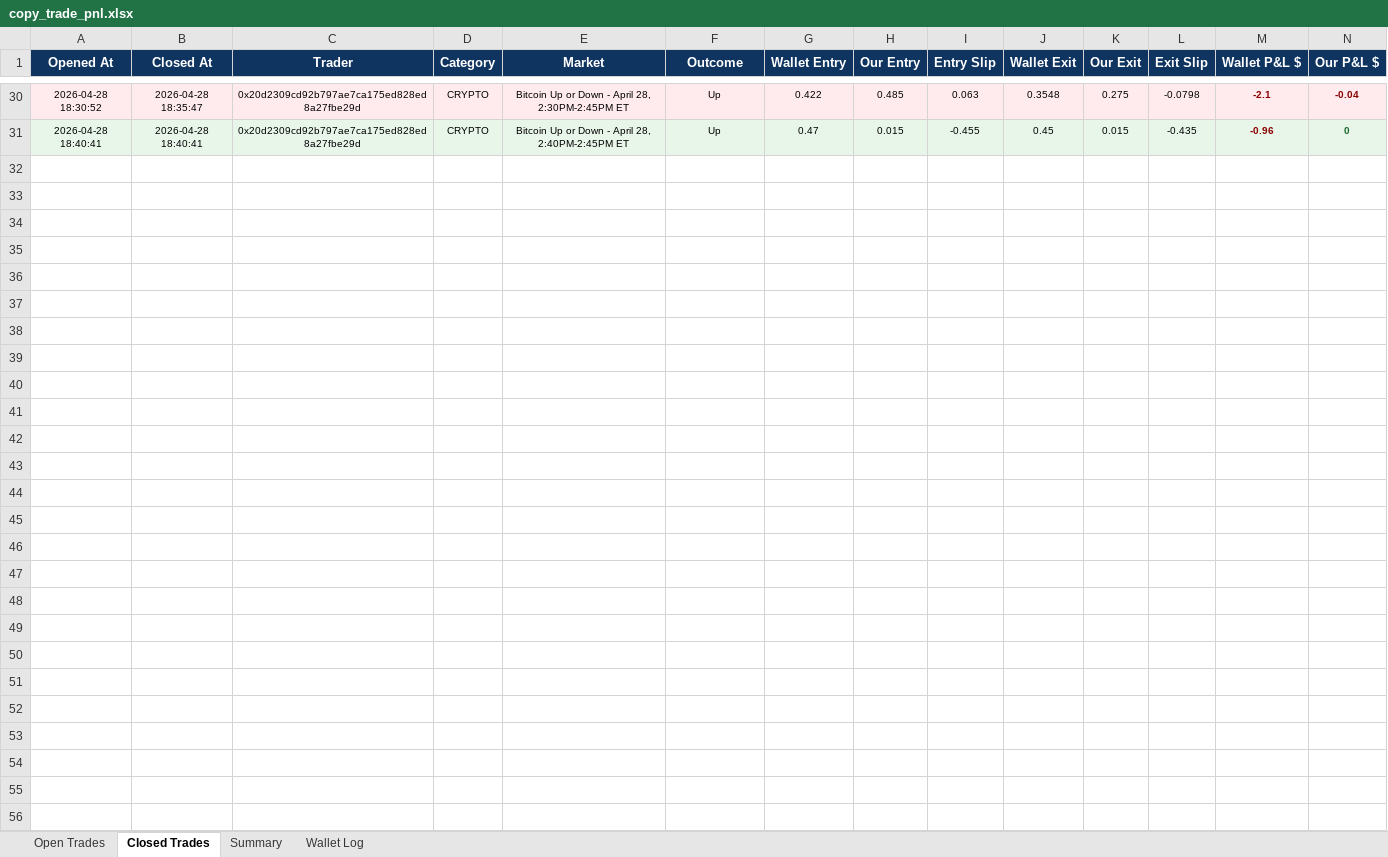
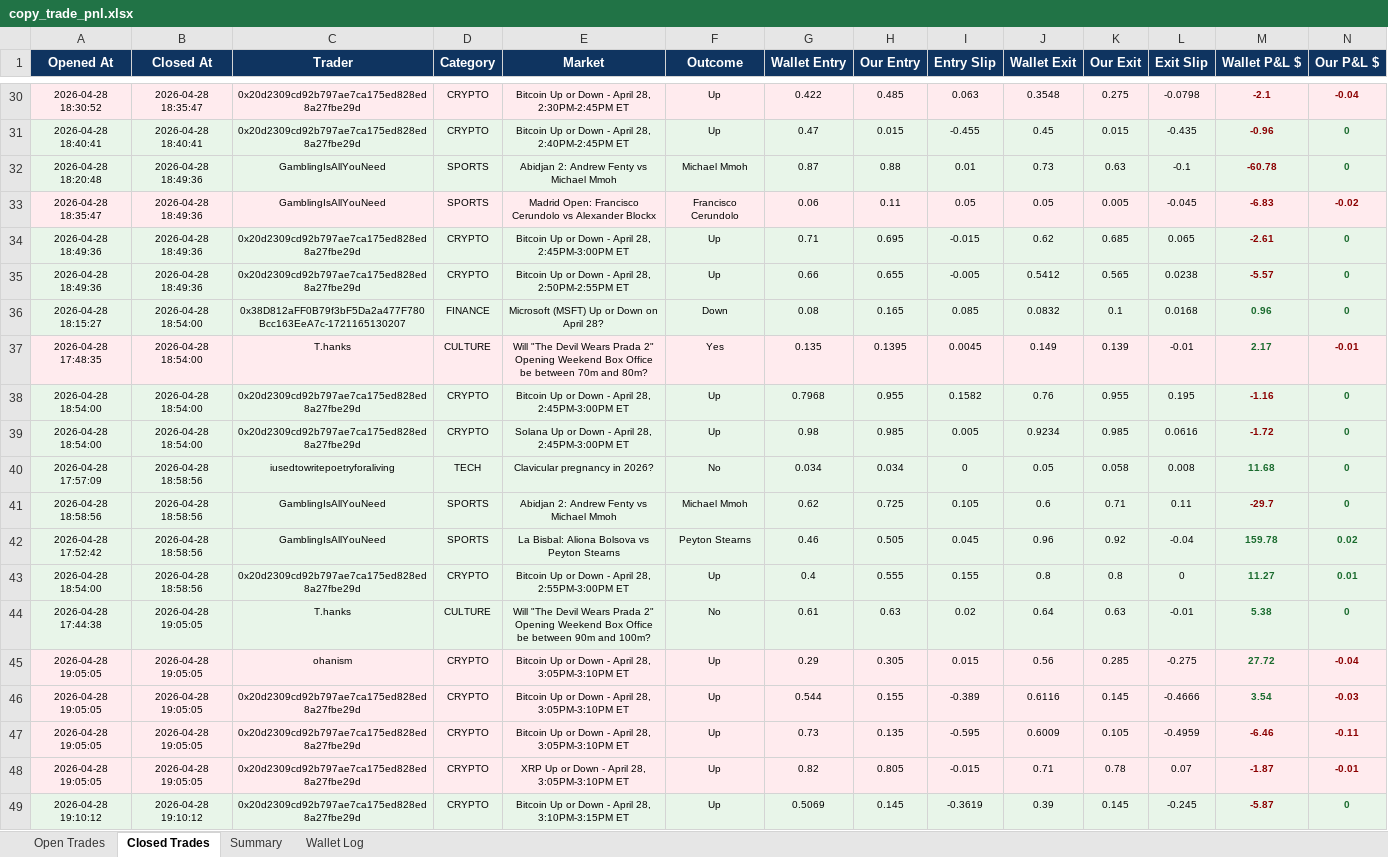
Before and after one commit to rohanbeingsocial/railwayperpetual, an Excel workbook: copy_trade_pnl.xlsx, sheet Closed Trades, drawn as a sheet; only a part is shown, gaps mark what is left out; values as stored, in another font and other column widths than the file's, no borders; rows hold the shown columns only; the diff covers the shown part only; the diff names each change by its address in the sheet, - before the commit and + after, or states it on an @@ line.

```diff
--- a/copy_trade_pnl.xlsx (sheet Closed Trades)
+++ b/copy_trade_pnl.xlsx (sheet Closed Trades)
+row 32: 2026-04-28 18:20:48 | 2026-04-28 18:49:36 | GamblingIsAllYouNeed | SPORTS | Abidjan 2: Andrew Fenty vs Michael Mmoh | Michael Mmoh | 0.87 | 0.88 | 0.01 | 0.73 | 0.63 | -0.1 | -60.78 | 0
+row 33: 2026-04-28 18:35:47 | 2026-04-28 18:49:36 | GamblingIsAllYouNeed | SPORTS | Madrid Open: Francisco Cerundolo vs Alexander Blockx | Francisco Cerundolo | 0.06 | 0.11 | 0.05 | 0.05 | 0.005 | -0.045 | -6.83 | -0.02
+row 34: 2026-04-28 18:49:36 | 2026-04-28 18:49:36 | 0x20d2309cd92b797ae7ca175ed828ed8a27fbe29d | CRYPTO | Bitcoin Up or Down - April 28, 2:45PM-3:00PM ET | Up | 0.71 | 0.695 | -0.015 | 0.62 | 0.685 | 0.065 | -2.61 | 0
+row 35: 2026-04-28 18:49:36 | 2026-04-28 18:49:36 | 0x20d2309cd92b797ae7ca175ed828ed8a27fbe29d | CRYPTO | Bitcoin Up or Down - April 28, 2:50PM-2:55PM ET | Up | 0.66 | 0.655 | -0.005 | 0.5412 | 0.565 | 0.0238 | -5.57 | 0
+row 36: 2026-04-28 18:15:27 | 2026-04-28 18:54:00 | 0x38D812aFF0B79f3bF5Da2a477F780Bcc163EeA7c-1721165130207 | FINANCE | Microsoft (MSFT) Up or Down on April 28? | Down | 0.08 | 0.165 | 0.085 | 0.0832 | 0.1 | 0.0168 | 0.96 | 0
+row 37: 2026-04-28 17:48:35 | 2026-04-28 18:54:00 | T.hanks | CULTURE | Will "The Devil Wears Prada 2" Opening Weekend Box Office be between 70m and 80m? | Yes | 0.135 | 0.1395 | 0.0045 | 0.149 | 0.139 | -0.01 | 2.17 | -0.01
+row 38: 2026-04-28 18:54:00 | 2026-04-28 18:54:00 | 0x20d2309cd92b797ae7ca175ed828ed8a27fbe29d | CRYPTO | Bitcoin Up or Down - April 28, 2:45PM-3:00PM ET | Up | 0.7968 | 0.955 | 0.1582 | 0.76 | 0.955 | 0.195 | -1.16 | 0
+row 39: 2026-04-28 18:54:00 | 2026-04-28 18:54:00 | 0x20d2309cd92b797ae7ca175ed828ed8a27fbe29d | CRYPTO | Solana Up or Down - April 28, 2:45PM-3:00PM ET | Up | 0.98 | 0.985 | 0.005 | 0.9234 | 0.985 | 0.0616 | -1.72 | 0
+row 40: 2026-04-28 17:57:09 | 2026-04-28 18:58:56 | iusedtowritepoetryforaliving | TECH | Clavicular pregnancy in 2026? | No | 0.034 | 0.034 | 0 | 0.05 | 0.058 | 0.008 | 11.68 | 0
+row 41: 2026-04-28 18:58:56 | 2026-04-28 18:58:56 | GamblingIsAllYouNeed | SPORTS | Abidjan 2: Andrew Fenty vs Michael Mmoh | Michael Mmoh | 0.62 | 0.725 | 0.105 | 0.6 | 0.71 | 0.11 | -29.7 | 0
+row 42: 2026-04-28 17:52:42 | 2026-04-28 18:58:56 | GamblingIsAllYouNeed | SPORTS | La Bisbal: Aliona Bolsova vs Peyton Stearns | Peyton Stearns | 0.46 | 0.505 | 0.045 | 0.96 | 0.92 | -0.04 | 159.78 | 0.02
+row 43: 2026-04-28 18:54:00 | 2026-04-28 18:58:56 | 0x20d2309cd92b797ae7ca175ed828ed8a27fbe29d | CRYPTO | Bitcoin Up or Down - April 28, 2:55PM-3:00PM ET | Up | 0.4 | 0.555 | 0.155 | 0.8 | 0.8 | 0 | 11.27 | 0.01
+row 44: 2026-04-28 17:44:38 | 2026-04-28 19:05:05 | T.hanks | CULTURE | Will "The Devil Wears Prada 2" Opening Weekend Box Office be between 90m and 100m? | No | 0.61 | 0.63 | 0.02 | 0.64 | 0.63 | -0.01 | 5.38 | 0
+row 45: 2026-04-28 19:05:05 | 2026-04-28 19:05:05 | ohanism | CRYPTO | Bitcoin Up or Down - April 28, 3:05PM-3:10PM ET | Up | 0.29 | 0.305 | 0.015 | 0.56 | 0.285 | -0.275 | 27.72 | -0.04
+row 46: 2026-04-28 19:05:05 | 2026-04-28 19:05:05 | 0x20d2309cd92b797ae7ca175ed828ed8a27fbe29d | CRYPTO | Bitcoin Up or Down - April 28, 3:05PM-3:10PM ET | Up | 0.544 | 0.155 | -0.389 | 0.6116 | 0.145 | -0.4666 | 3.54 | -0.03
+row 47: 2026-04-28 19:05:05 | 2026-04-28 19:05:05 | 0x20d2309cd92b797ae7ca175ed828ed8a27fbe29d | CRYPTO | Bitcoin Up or Down - April 28, 3:05PM-3:10PM ET | Up | 0.73 | 0.135 | -0.595 | 0.6009 | 0.105 | -0.4959 | -6.46 | -0.11
+row 48: 2026-04-28 19:05:05 | 2026-04-28 19:05:05 | 0x20d2309cd92b797ae7ca175ed828ed8a27fbe29d | CRYPTO | XRP Up or Down - April 28, 3:05PM-3:10PM ET | Up | 0.82 | 0.805 | -0.015 | 0.71 | 0.78 | 0.07 | -1.87 | -0.01
+row 49: 2026-04-28 19:10:12 | 2026-04-28 19:10:12 | 0x20d2309cd92b797ae7ca175ed828ed8a27fbe29d | CRYPTO | Bitcoin Up or Down - April 28, 3:10PM-3:15PM ET | Up | 0.5069 | 0.145 | -0.3619 | 0.39 | 0.145 | -0.245 | -5.87 | 0
```
Also changed, not shown: 19 added rows elsewhere in this sheet, sheet Open Trades, sheet Wallet Log, sheet Summary.
